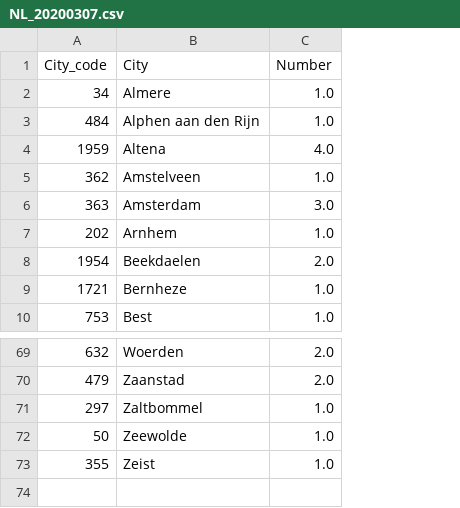
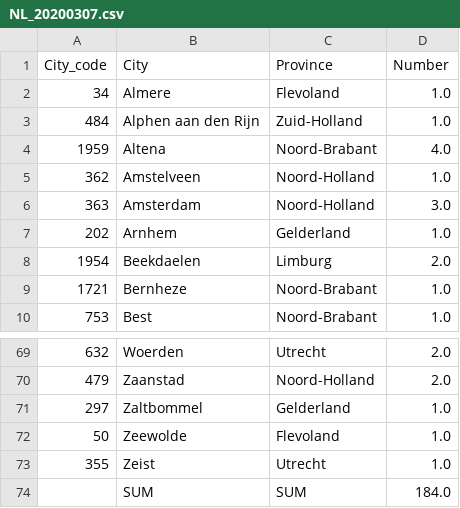
Before and after one commit to ZequnZ/COVID-19-NL, a CSV file: data/NL_20200307.csv, drawn as a sheet; only a part is shown, gaps mark what is left out; the diff names each change by its address in the sheet, - before the commit and + after, or states it on an @@ line.

Commit message:
Dev 0.0.3 Enrich the daily data with the Dutch municipalities information (#9)
* add dutch info

* history data

* update

* improve the functions

* update workflow

* update readme

* update changelog

```diff
--- a/data/NL_20200307.csv
+++ b/data/NL_20200307.csv
+column C (Province), rows 2-10: Flevoland | Zuid-Holland | Noord-Brabant | Noord-Holland | Noord-Holland | Gelderland | Limburg | Noord-Brabant | Noord-Brabant; rows 69-73: Utrecht | Noord-Holland | Gelderland | Flevoland | Utrecht
+row 74:  | SUM | SUM | 184.0
```
Also changed, not shown: 10 other files.
